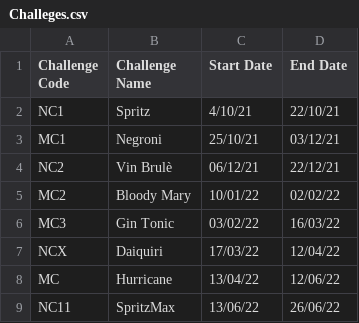
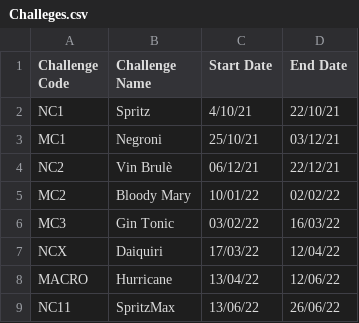
Before and after one commit to UnknownEquineCoder/impara-ad-usare-git-strunz, a CSV file: LJM/FakeData/Challeges.csv, drawn as a sheet.

```diff
--- a/LJM/FakeData/Challeges.csv
+++ b/LJM/FakeData/Challeges.csv
@@ -7,3 +7,3 @@ MC3;Gin Tonic;03/02/22;16/03/22;
 NCX;Daiquiri;17/03/22;12/04/22;
-MC;Hurricane;13/04/22;12/06/22;
+MACRO;Hurricane;13/04/22;12/06/22;
 NC11;SpritzMax;13/06/22;26/06/22;
```
Also changed, not shown: LJM/FakeData/LearningObjectives.csv, 8 other files.
